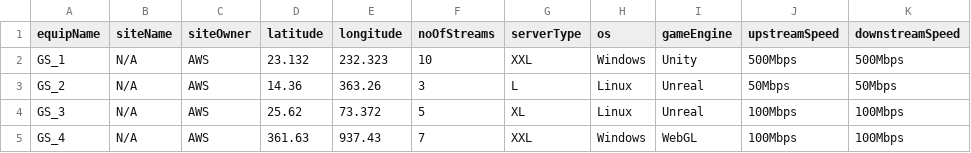
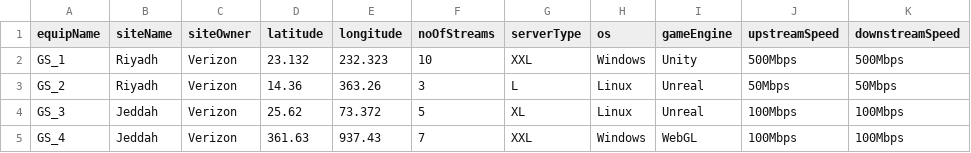
Before and after one commit to mg2660/neo4j-data, a CSV file: GameStream.csv, drawn as a sheet; only a part is shown; the diff names each change by its address in the sheet, - before the commit and + after, or states it on an @@ line.

Commit message:
Update GameStream.csv

```diff
--- a/GameStream.csv
+++ b/GameStream.csv
-B2:B3 (siteName): N/A
+B2:B3 (siteName): Riyadh
-C2:C5 (siteOwner): AWS
+C2:C5 (siteOwner): Verizon
-B4:B5 (siteName): N/A
+B4:B5 (siteName): Jeddah
```
